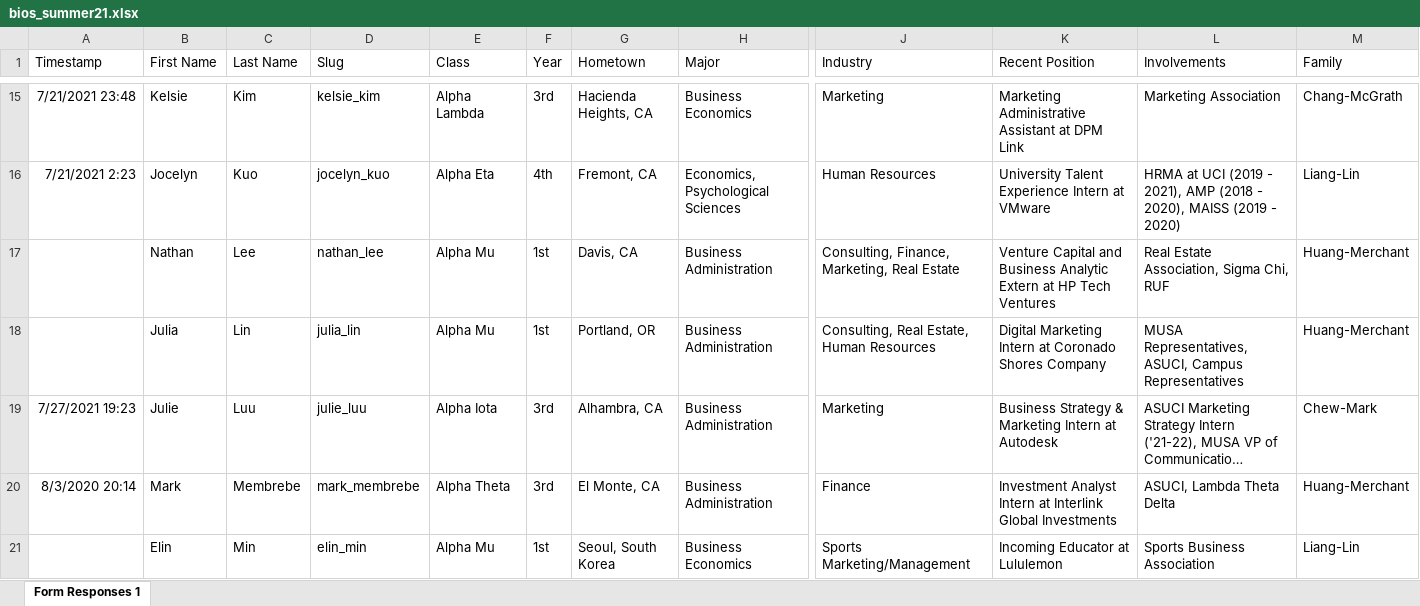
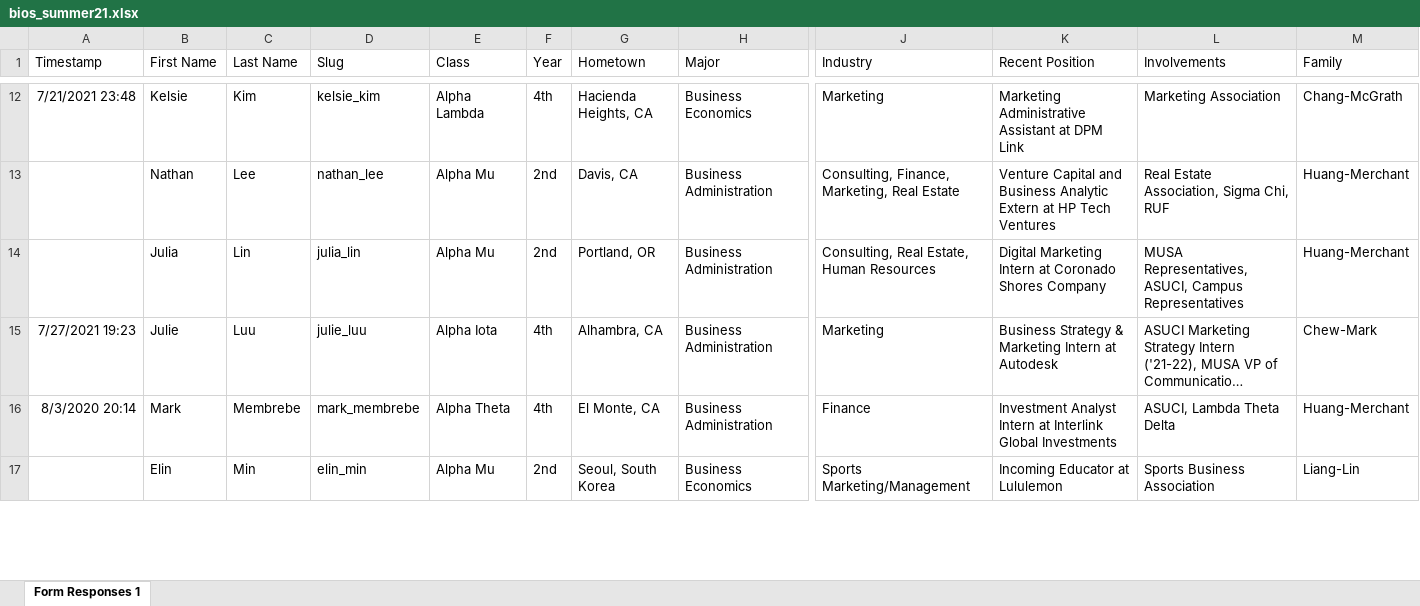
Before and after one commit to dspuci/dspuci-website-gatsby, an Excel workbook: src/data/summer21/bios_summer21.xlsx, sheet Form Responses 1, drawn as a sheet; only a part is shown, gaps mark what is left out; long unchanged cells end in …; values as stored, in another font and other column widths than the file's, no borders; removed rows and columns are numbered as before the commit, all else as after; rows hold the shown columns only; the diff covers the shown part only; the diff names each change by its address in the sheet, - before the commit and + after, or states it on an @@ line.

```diff
--- a/src/data/summer21/bios_summer21.xlsx (sheet Form Responses 1)
+++ b/src/data/summer21/bios_summer21.xlsx (sheet Form Responses 1)
-F12 (Year): 3rd
+F12 (Year): 4th
-row 16: 7/21/2021 2:23 | Jocelyn | Kuo | jocelyn_kuo | Alpha Eta | 4th | Fremont, CA | Economics, Psychological Sciences | Human Resources | University Talent Experience Intern at VMware | HRMA at UCI (2019 - 2021), AMP (2018 - 2020), MAISS (2019 - 2020) | Liang-Lin
-F13:F14 (Year): 1st
+F13:F14 (Year): 2nd
-F15:F16 (Year): 3rd
+F15:F16 (Year): 4th
-F17 (Year): 1st
+F17 (Year): 2nd
```
Also changed, not shown: 8 added rows, 6 removed rows and 26 edited cells elsewhere in this sheet, src/data/summer21/directors_summer21.xlsx, src/data/summer21/leadership_summer21.xlsx, 1 other file.
